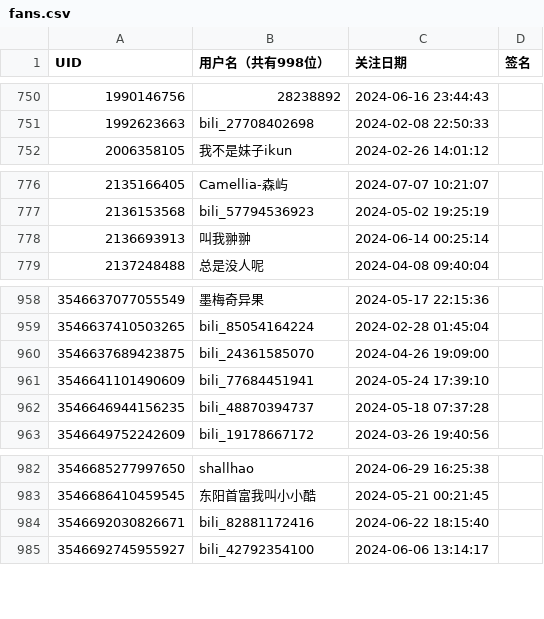
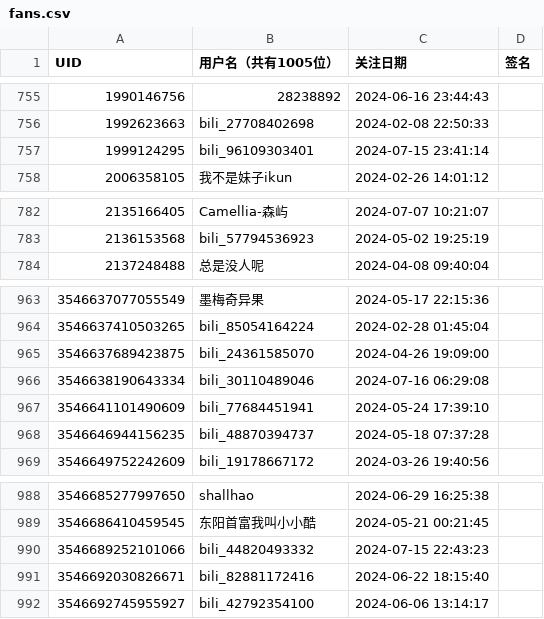
Before and after one commit to RiverChu0/bili_fans, a CSV file: fans.csv, drawn as a sheet; only a part is shown, gaps mark what is left out; the diff covers the shown part only.

```diff
--- a/fans.csv
+++ b/fans.csv
@@ -1 +1 @@
-UID,用户名（共有998位）,关注日期,签名
+UID,用户名（共有1005位）,关注日期,签名
@@ -751,2 +756,3 @@ UID,用户名（共有998位）,关注日期,签名
 1992623663,bili_27708402698,2024-02-08 22:50:33,
+1999124295,bili_96109303401,2024-07-15 23:41:14,
 2006358105,我不是妹子ikun,2024-02-26 14:01:12,
@@ -777,3 +783,2 @@ UID,用户名（共有998位）,关注日期,签名
 2136153568,bili_57794536923,2024-05-02 19:25:19,
-2136693913,叫我翀翀,2024-06-14 00:25:14,
 2137248488,总是没人呢,2024-04-08 09:40:04,
@@ -960,2 +965,3 @@ UID,用户名（共有998位）,关注日期,签名
 3546637689423875,bili_24361585070,2024-04-26 19:09:00,
+3546638190643334,bili_30110489046,2024-07-16 06:29:08,
 3546641101490609,bili_77684451941,2024-05-24 17:39:10,
@@ -983,2 +989,3 @@ UID,用户名（共有998位）,关注日期,签名
 3546686410459545,东阳首富我叫小小酷,2024-05-21 00:21:45,
+3546689252101066,bili_44820493332,2024-07-15 22:43:23,
 3546692030826671,bili_82881172416,2024-06-22 18:15:40,
```
Also changed, not shown: 5 added rows elsewhere in this file.
